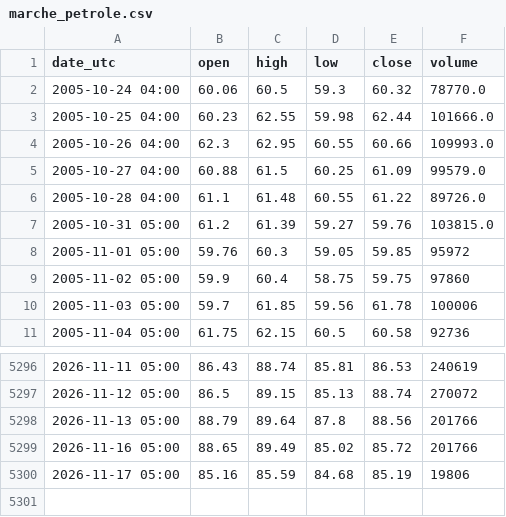
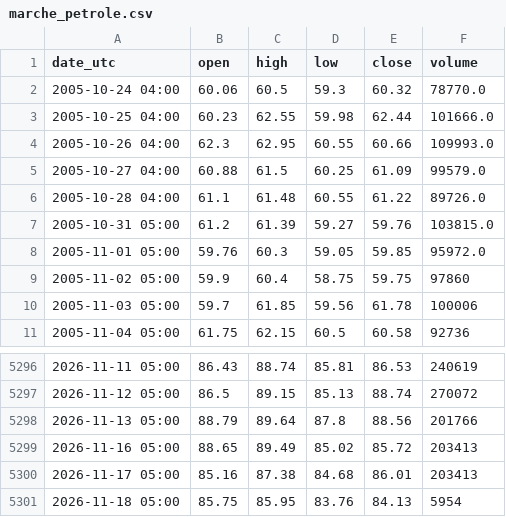
Before and after one commit to nnnnnnnnnn0/trading-or-, a CSV file: data/marche_petrole.csv, drawn as a sheet; only a part is shown, gaps mark what is left out.

```diff
--- a/data/marche_petrole.csv
+++ b/data/marche_petrole.csv
@@ -7,3 +7,3 @@ date_utc,open,high,low,close,volume
 2005-10-31 05:00,61.2,61.39,59.27,59.76,103815.0
-2005-11-01 05:00,59.76,60.3,59.05,59.85,95972
+2005-11-01 05:00,59.76,60.3,59.05,59.85,95972.0
 2005-11-02 05:00,59.9,60.4,58.75,59.75,97860
@@ -5298,3 +5298,4 @@ date_utc,open,high,low,close,volume
 2026-11-13 05:00,88.79,89.64,87.8,88.56,201766
-2026-11-16 05:00,88.65,89.49,85.02,85.72,201766
-2026-11-17 05:00,85.16,85.59,84.68,85.19,19806
+2026-11-16 05:00,88.65,89.49,85.02,85.72,203413
+2026-11-17 05:00,85.16,87.38,84.68,86.01,203413
+2026-11-18 05:00,85.75,85.95,83.76,84.13,5954
```
Also changed, not shown: data/marche_argent.csv, data/marche_mineurs_or.csv, 8 other files.
